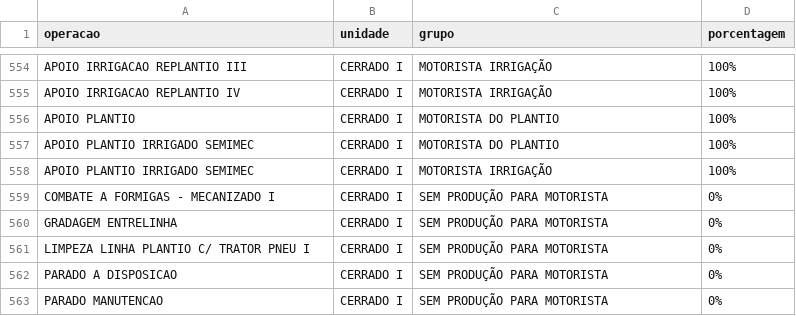
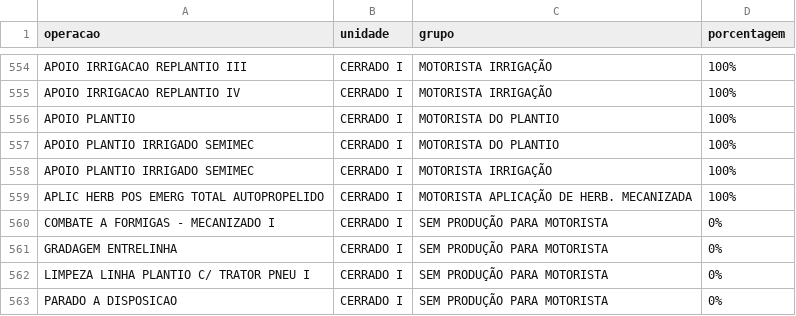
Before and after one commit to guilherme-jsf/und, a CSV file: grupoatvd.csv, drawn as a sheet; only a part is shown, gaps mark what is left out; the shorter side is filled out with more unchanged rows; the diff names each change by its address in the sheet, - before the commit and + after, or states it on an @@ line.

Commit message:
Update grupoatvd.csv

```diff
--- a/grupoatvd.csv
+++ b/grupoatvd.csv
+row 559: APLIC HERB POS EMERG TOTAL AUTOPROPELIDO | CERRADO I | MOTORISTA APLICAÇÃO DE HERB. MECANIZADA | 100%
```
